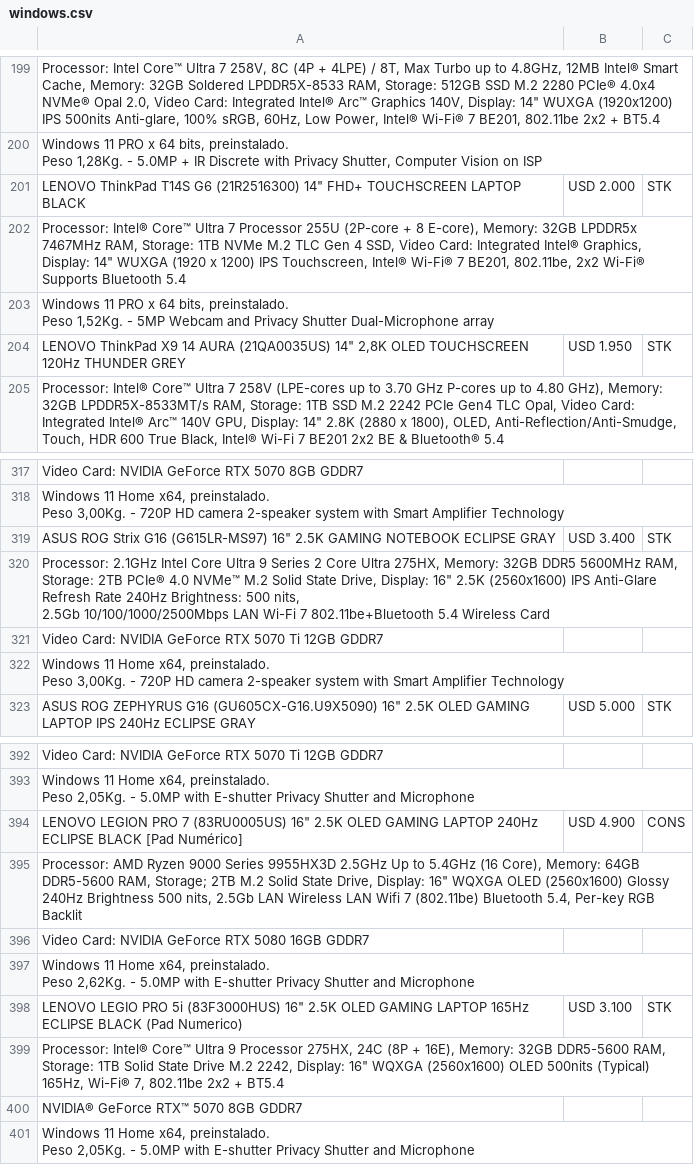
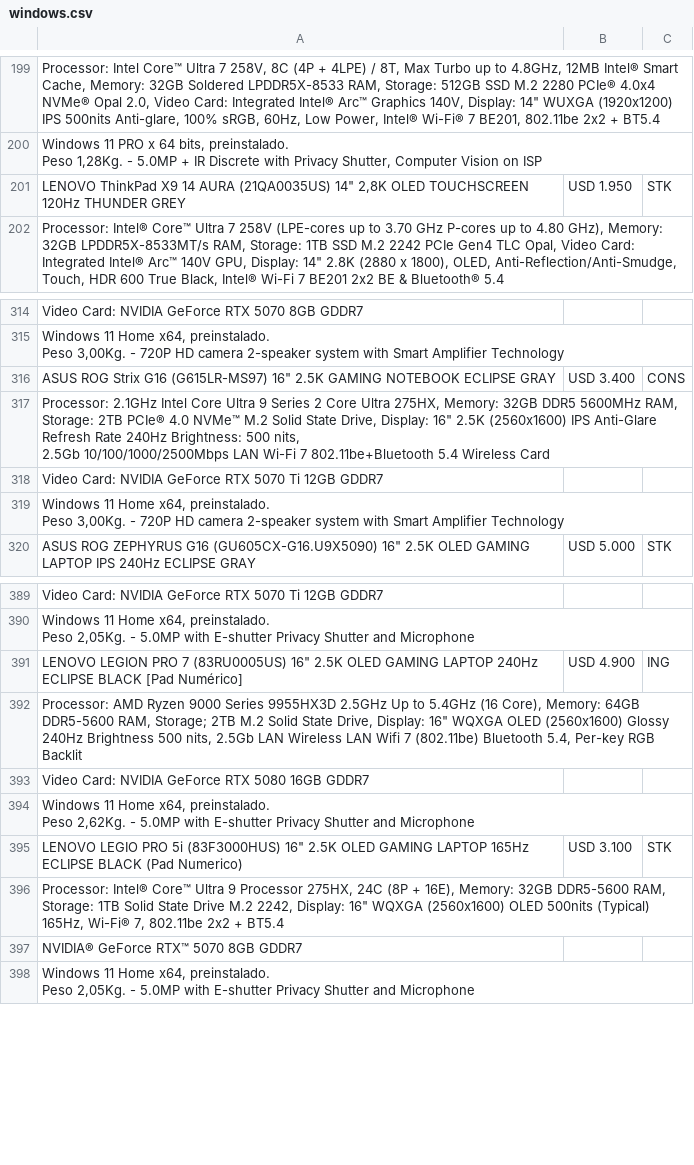
Before and after one commit to tptecno/catalogo, a CSV file: windows.csv, drawn as a sheet; only a part is shown, gaps mark what is left out; removed rows and columns are numbered as before the commit, all else as after; ↵ is a line break in a cell; the diff names each change by its address in the sheet, - before the commit and + after, or states it on an @@ line.

```diff
--- a/windows.csv
+++ b/windows.csv
-row 201: LENOVO ThinkPad T14S G6 (21R2516300) 14" FHD+ TOUCHSCREEN LAPTOP BLACK | USD 2.000 | STK
-row 202: Processor: Intel® Core™ Ultra 7 Processor 255U (2P-core + 8 E-core), Memory: 32GB LPDDR5x 7467MHz RAM, Storage: 1TB NVMe M.2 TLC Gen 4 SSD, Video Card: Integrated Intel® Graphics, Display: 14" WUXGA (1920 x 1200) IPS Touchscreen, Intel® Wi-Fi® 7 BE201, 802.11be, 2x2 Wi-Fi® Supports Bluetooth 5.4
-row 203: Windows 11 PRO x 64 bits, preinstalado. ↵ Peso 1,52Kg. - 5MP Webcam and Privacy Shutter Dual-Microphone array
-C316: STK
+C316: CONS
-C391: CONS
+C391: ING
```
Also changed, not shown: sync.csv, 4 other files.
